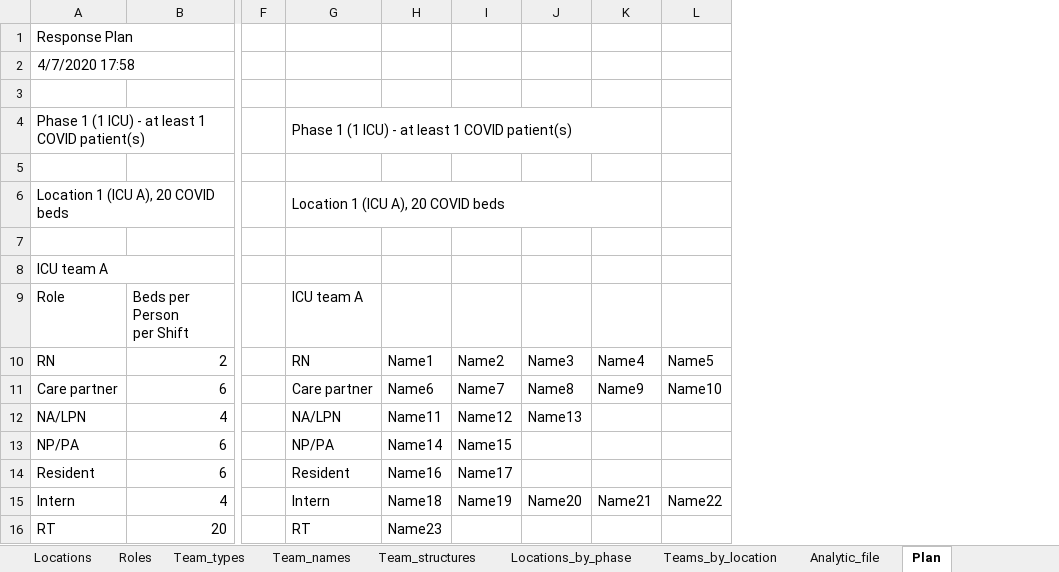
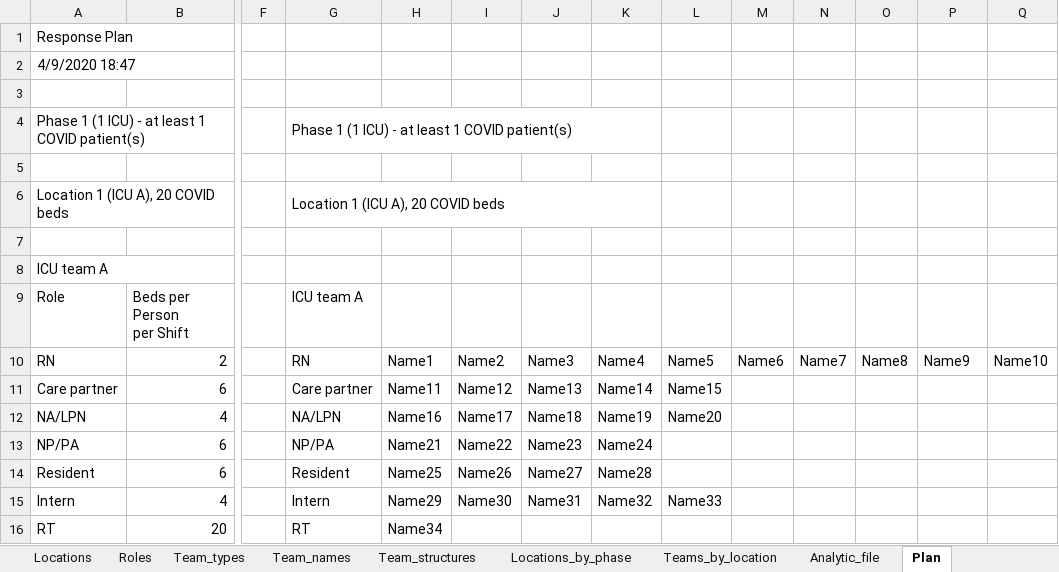
Before and after one commit to UMCSTaR/covid_response_planning, an Excel workbook: COVID Response Planner.xlsm, sheet Plan, drawn as a sheet; only a part is shown, gaps mark what is left out; values as stored, in another font and other column widths than the file's, no cell formats; charts and pictures not drawn; removed rows and columns are numbered as before the commit, all else as after; the diff covers the shown part only; the diff names each change by its address in the sheet, - before the commit and + after, or states it on an @@ line.

```diff
--- a/COVID Response Planner.xlsm (sheet Plan)
+++ b/COVID Response Planner.xlsm (sheet Plan)
+column K, rows 10-15: Name4 | Name14 | Name19 | Name24 | Name28 | Name32
+column L, rows 10-15: Name5 | Name15 | Name20 |  |  | Name33
+column M, row 10: Name6
+column N, row 10: Name7
+column O, row 10: Name8
-A2: 4/7/2020 17:58
+A2: 4/9/2020 18:47
-G4:K4 merged
+G4:K4 merged
-G6:K6 merged
+G6:K6 merged
-P10: Name4
+P10: Name9
-Q10: Name5
+Q10: Name10
-H11: Name6
+H11: Name11
-I11: Name7
+I11: Name12
-J11: Name8
+J11: Name13
-P11: Name9
+P11: (empty)
-Q11: Name10
+Q11: (empty)
-H12: Name11
+H12: Name16
-I12: Name12
+I12: Name17
-J12: Name13
+J12: Name18
-H13: Name14
+H13: Name21
-I13: Name15
+I13: Name22
-J13: (empty)
+J13: Name23
-H14: Name16
+H14: Name25
-I14: Name17
+I14: Name26
-J14: (empty)
+J14: Name27
-H15: Name18
+H15: Name29
-I15: Name19
+I15: Name30
-J15: Name20
+J15: Name31
-P15: Name21
+P15: (empty)
-Q15: Name22
+Q15: (empty)
-H16: Name23
+H16: Name34
```
Also changed, not shown: 8 edited cells and merged cells elsewhere in this sheet, sheet General Information, cell formats, 2 other files.
